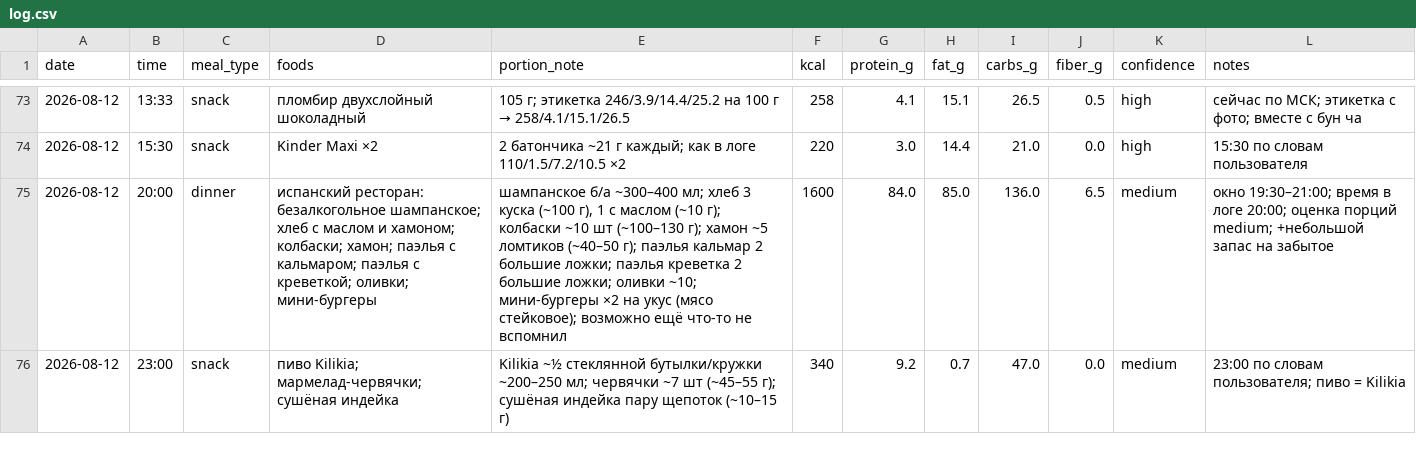
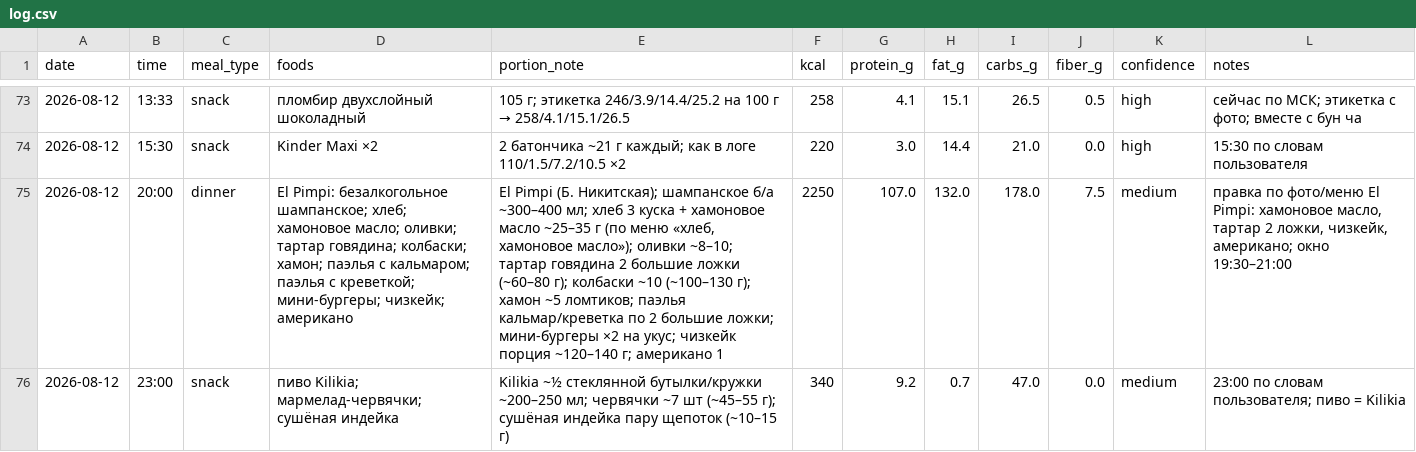
Before and after one commit to xamartinsa/goals, a CSV file: nutrition/log.csv, drawn as a sheet; only a part is shown, gaps mark what is left out; the diff names each change by its address in the sheet, - before the commit and + after, or states it on an @@ line.

```diff
--- a/nutrition/log.csv
+++ b/nutrition/log.csv
-D75 (foods): испанский ресторан: безалкогольное шампанское; хлеб с маслом и хамоном; колбаски; хамон; паэлья с кальмаром; паэлья с креветкой; оливки; мини-бургеры
+D75 (foods): El Pimpi: безалкогольное шампанское; хлеб; хамоновое масло; оливки; тартар говядина; колбаски; хамон; паэлья с кальмаром; паэлья с креветкой; мини-бургеры; чизкейк; американо
-E75 (portion_note): шампанское б/а ~300–400 мл; хлеб 3 куска (~100 г), 1 с маслом (~10 г); колбаски ~10 шт (~100–130 г); хамон ~5 ломтиков (~40–50 г); паэлья кальмар 2 большие ложки; паэлья креветка 2 большие ложки; оливки ~10; мини-бургеры ×2 на укус (мясо стейковое); возможно ещё что-то не вспомнил
+E75 (portion_note): El Pimpi (Б. Никитская); шампанское б/а ~300–400 мл; хлеб 3 куска + хамоновое масло ~25–35 г (по меню «хлеб, хамоновое масло»); оливки ~8–10; тартар говядина 2 большие ложки (~60–80 г); колбаски ~10 (~100–130 г); хамон ~5 ломтиков; паэлья кальмар/креветка по 2 большие ложки; мини-бургеры ×2 на укус; чизкейк порция ~120–140 г; американо 1
-F75 (kcal): 1600
+F75 (kcal): 2250
-G75 (protein_g): 84.0
+G75 (protein_g): 107.0
-H75 (fat_g): 85.0
+H75 (fat_g): 132.0
-I75 (carbs_g): 136.0
+I75 (carbs_g): 178.0
-J75 (fiber_g): 6.5
+J75 (fiber_g): 7.5
-L75 (notes): окно 19:30–21:00; время в логе 20:00; оценка порций medium; +небольшой запас на забытое
+L75 (notes): правка по фото/меню El Pimpi: хамоновое масло, тартар 2 ложки, чизкейк, американо; окно 19:30–21:00
```
Also changed, not shown: 1 other file.
